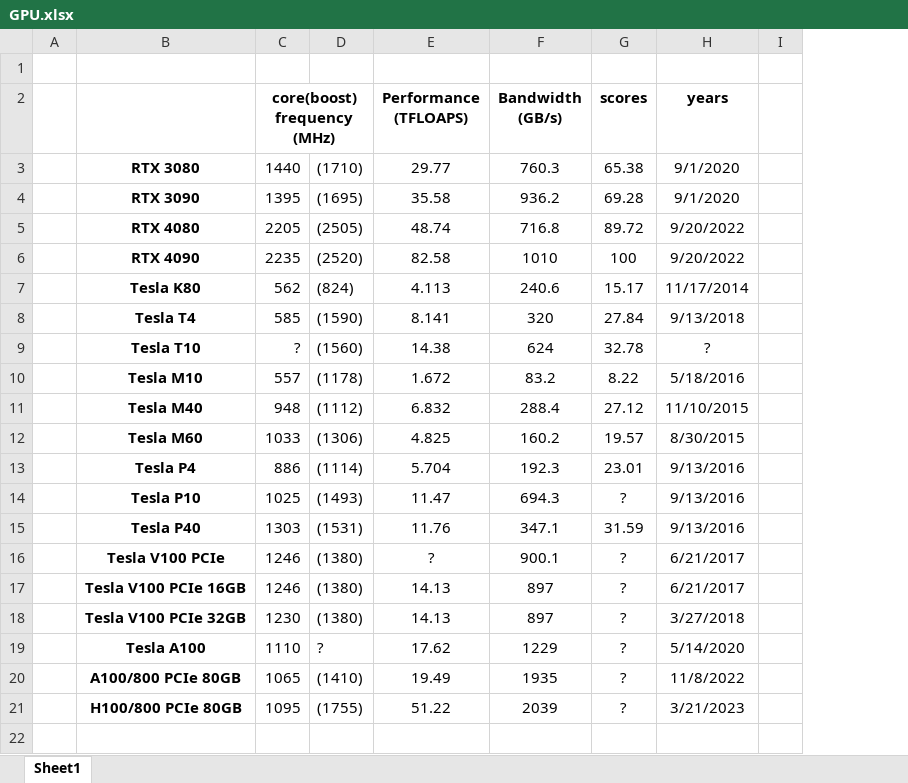
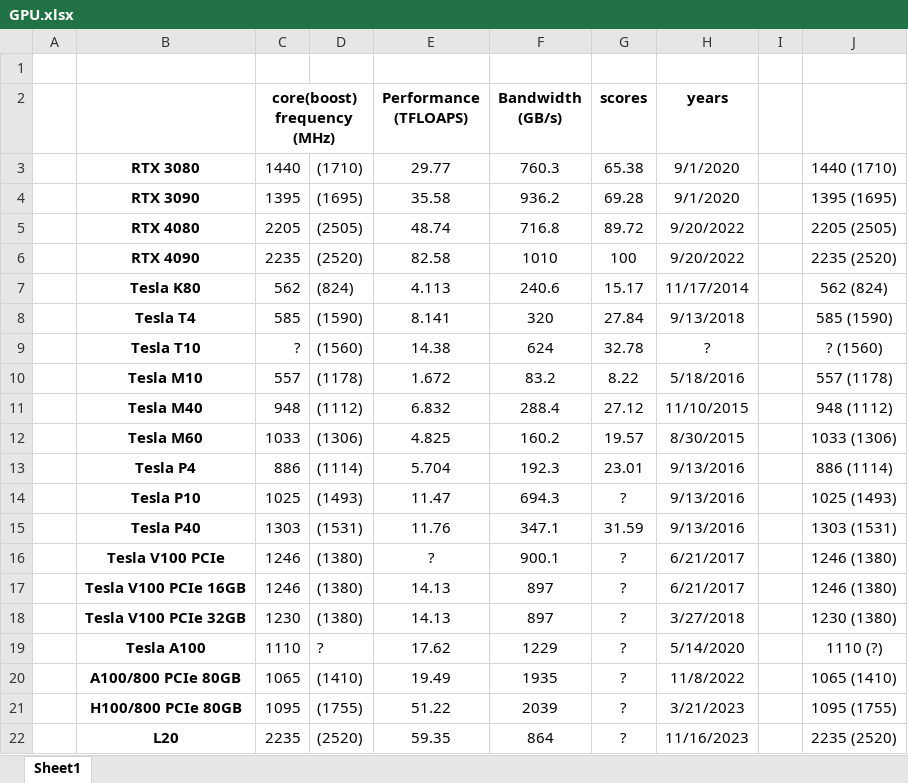
Before and after one commit to Yangzhichen763/DeepLearning, an Excel workbook: testime/comparison/GPU.xlsx, sheet Sheet1, drawn as a sheet; values as stored, in another font and other column widths than the file's, no borders; conditional formats not drawn; the diff names each change by its address in the sheet, - before the commit and + after, or states it on an @@ line.

Commit message:
在表格中添加 L20 的信息

```diff
--- a/testime/comparison/GPU.xlsx (sheet Sheet1)
+++ b/testime/comparison/GPU.xlsx (sheet Sheet1)
@@ column J unhidden, rows 3-21: 1440 (1710) | 1395 (1695) | 2205 (2505) | 2235 (2520) | 562 (824) | 585 (1590) | ? (1560) | 557 (1178) | 948 (1112) | 1033 (1306) | 886 (1114) | 1025 (1493) | 1303 (1531) | 1246 (1380) | 1246 (1380) | 1230 (1380) | 1110 (?) | 1065 (1410) | 1095 (1755) @@
+row 22:  | L20 | 2235 | (2520) | 59.35 | 864 | ? | 11/16/2023 |  | 2235 (2520)
```
